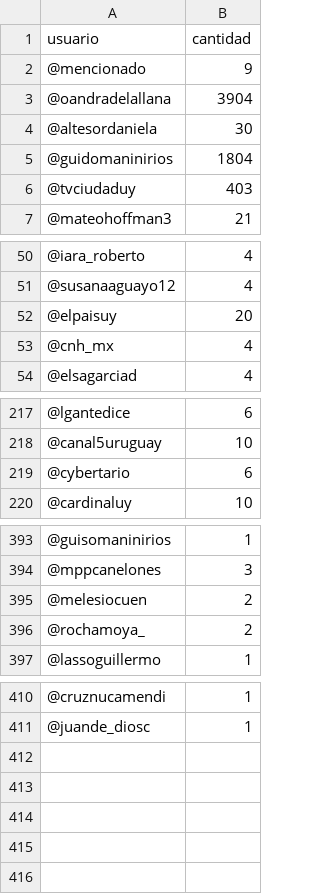
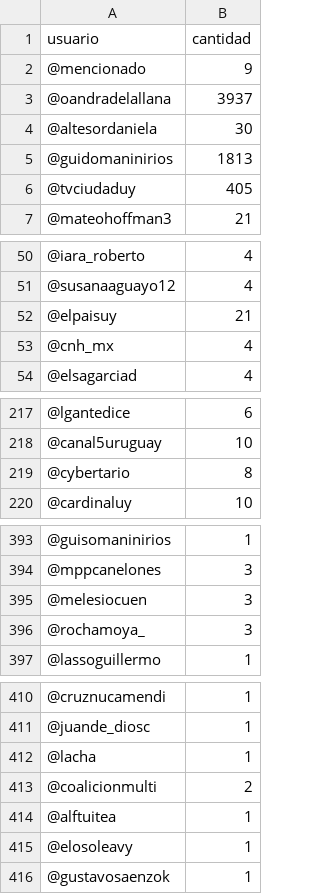
Before and after one commit to verdierdiego/debate-luc, a CSV file: menciones.csv, drawn as a sheet; only a part is shown, gaps mark what is left out.

```diff
--- a/menciones.csv
+++ b/menciones.csv
@@ -2,6 +2,6 @@ usuario,cantidad
 @mencionado,9
-@oandradelallana,3904
+@oandradelallana,3937
 @altesordaniela,30
-@guidomaninirios,1804
-@tvciudaduy,403
+@guidomaninirios,1813
+@tvciudaduy,405
 @mateohoffman3,21
@@ -51,3 +51,3 @@ usuario,cantidad
 @susanaaguayo12,4
-@elpaisuy,20
+@elpaisuy,21
 @cnh_mx,4
@@ -218,3 +218,3 @@ usuario,cantidad
 @canal5uruguay,10
-@cybertario,6
+@cybertario,8
 @cardinaluy,10
@@ -394,4 +394,4 @@ usuario,cantidad
 @mppcanelones,3
-@melesiocuen,2
-@rochamoya_,2
+@melesiocuen,3
+@rochamoya_,3
 @lassoguillermo,1
@@ -411 +411,6 @@ usuario,cantidad
 @juande_diosc,1
+@lacha,1
+@coalicionmulti,2
+@alftuitea,1
+@elosoleavy,1
+@gustavosaenzok,1
```
Also changed, not shown: hashtags.csv, usuarios.csv, 3 other files.
